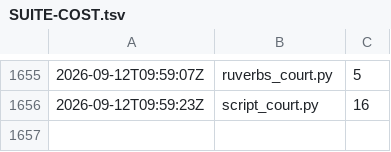
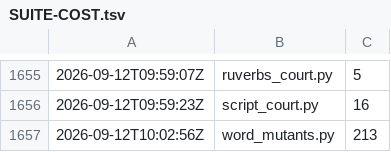
Before and after one commit to synarcai/genesis-corpus, a TSV file: reports/SUITE-COST.tsv, drawn as a sheet; only a part is shown, gaps mark what is left out; the diff names each change by its address in the sheet, - before the commit and + after, or states it on an @@ line.

```diff
--- a/reports/SUITE-COST.tsv
+++ b/reports/SUITE-COST.tsv
+row 1657: 2026-09-12T10:02:56Z | word_mutants.py | 213
```
Also changed, not shown: reports/ledger.tsv, 6 other files.
